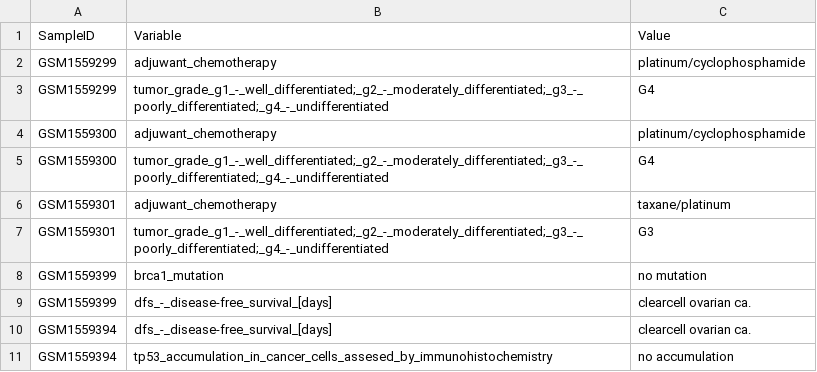
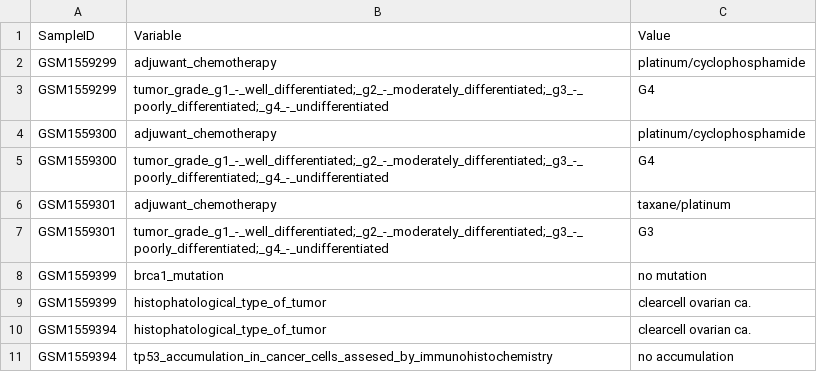
Before and after one commit to srp33/WishBuilder, a TSV file: BiomarkerBenchmark_GSE63885/test_metadata.tsv, drawn as a sheet.

Commit message:
fixed error in test_metadata.tsv

```diff
--- a/BiomarkerBenchmark_GSE63885/test_metadata.tsv
+++ b/BiomarkerBenchmark_GSE63885/test_metadata.tsv
@@ -8,4 +8,4 @@ GSM1559301	tumor_grade_g1_-_well_differentiated;_g2_-_moderately_differentiated;
 GSM1559399	brca1_mutation	no mutation
-GSM1559399	dfs_-_disease-free_survival_[days]	clearcell ovarian ca.
-GSM1559394	dfs_-_disease-free_survival_[days]	clearcell ovarian ca.
+GSM1559399	histophatological_type_of_tumor	clearcell ovarian ca.
+GSM1559394	histophatological_type_of_tumor	clearcell ovarian ca.
 GSM1559394	tp53_accumulation_in_cancer_cells_assesed_by_immunohistochemistry	no accumulation
```
